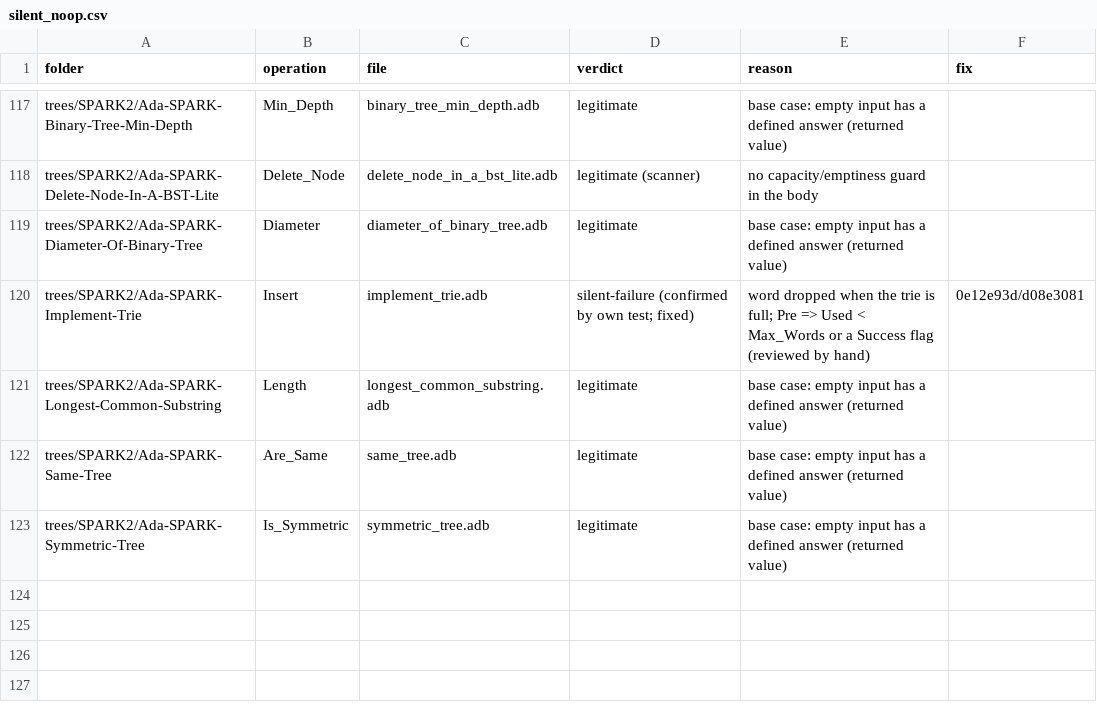
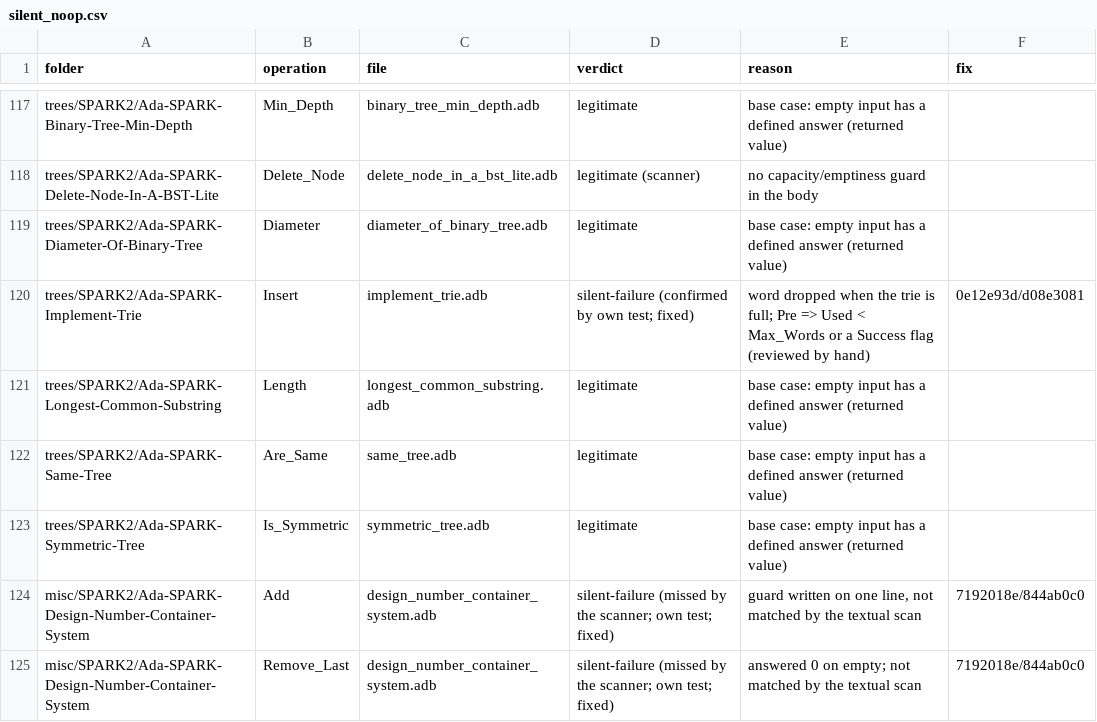
Before and after one commit to RobertBoettcherSF/Ada-Algorithms, a CSV file: tools/vv/silent_noop.csv, drawn as a sheet; only a part is shown, gaps mark what is left out; the diff names each change by its address in the sheet, - before the commit and + after, or states it on an @@ line.

Commit message:
V&V bookkeeping: Number-Container finding, index
- findings.csv: Design-Number-Container-System (7192018e / 844ab0c0),
  fixed. 61 total, 0 open.
- own_tests.csv: its row added.
- silent_noop.csv: 2 rows (Add, Remove_Last) the textual scan missed.
- Do-nothing rerun: main subprogram killed.
- Index regenerated (idempotent). Training-ready 263.

```diff
--- a/tools/vv/silent_noop.csv
+++ b/tools/vv/silent_noop.csv
+row 124: misc/SPARK2/Ada-SPARK-Design-Number-Container-System | Add | design_number_container_system.adb | silent-failure (missed by the scanner; own test; fixed) | guard written on one line, not matched by the textual scan | 7192018e/844ab0c0
+row 125: misc/SPARK2/Ada-SPARK-Design-Number-Container-System | Remove_Last | design_number_container_system.adb | silent-failure (missed by the scanner; own test; fixed) | answered 0 on empty; not matched by the textual scan | 7192018e/844ab0c0
```
Also changed, not shown: PROOFS.csv, tools/vv/findings.csv, 4 other files.
